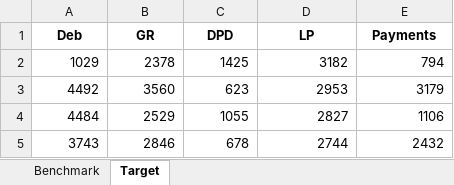
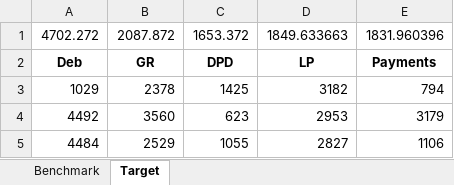
Before and after one commit to Vselenis/Deep-Learning-December-2023, an Excel workbook: Best Sample/benchmark_target.xlsx, sheet Target, drawn as a sheet; only a part is shown; the shorter side is filled out with more unchanged rows; values as stored, in another font and other column widths than the file's, no borders; the diff names each change by its address in the sheet, - before the commit and + after, or states it on an @@ line.

```diff
--- a/Best Sample/benchmark_target.xlsx (sheet Target)
+++ b/Best Sample/benchmark_target.xlsx (sheet Target)
+row 1: 4702.272 | 2087.872 | 1653.372 | 1849.633663 | 1831.960396
```
Also changed, not shown: sheet Benchmark, hidden cells, 1 other file.
